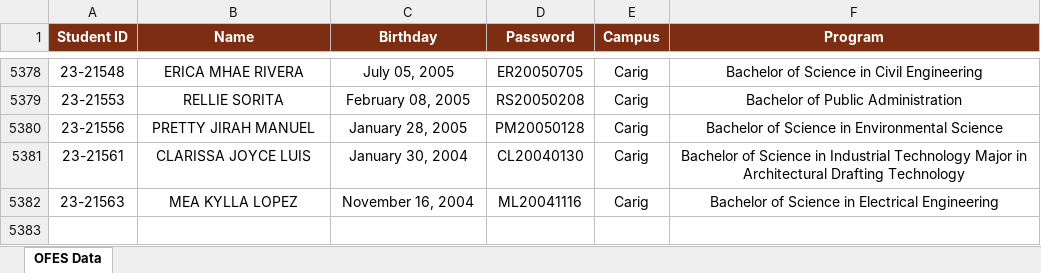
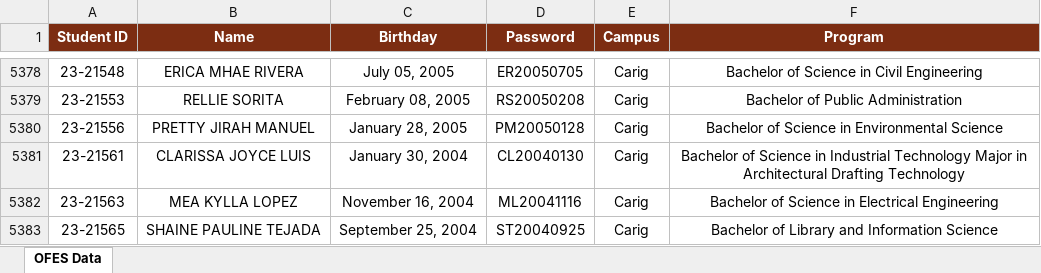
Before and after one commit to ricfx861-sys/fdcv-g-vdsfvg, an Excel workbook: ofes_data.xlsx, sheet OFES Data, drawn as a sheet; only a part is shown, gaps mark what is left out; values as stored, in another font and other column widths than the file's, no borders; the diff names each change by its address in the sheet, - before the commit and + after, or states it on an @@ line.

```diff
--- a/ofes_data.xlsx (sheet OFES Data)
+++ b/ofes_data.xlsx (sheet OFES Data)
+row 5383: 23-21565 | SHAINE PAULINE TEJADA | September 25, 2004 | ST20040925 | Carig | Bachelor of Library and Information Science
```
Also changed, not shown: 1 other file.
